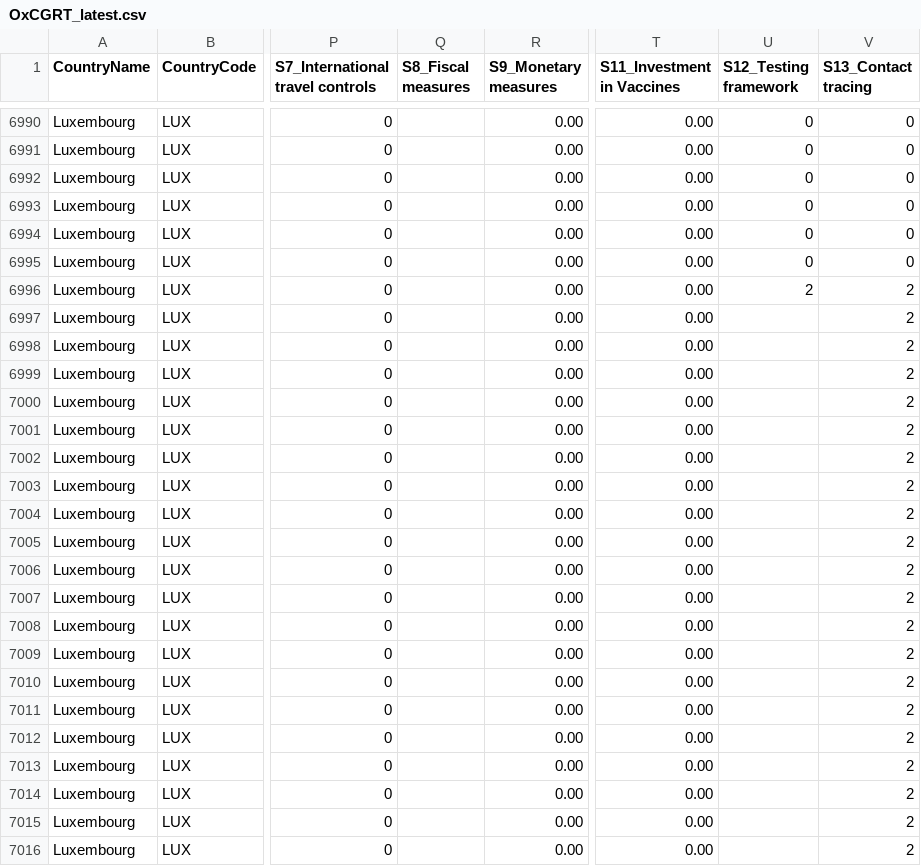
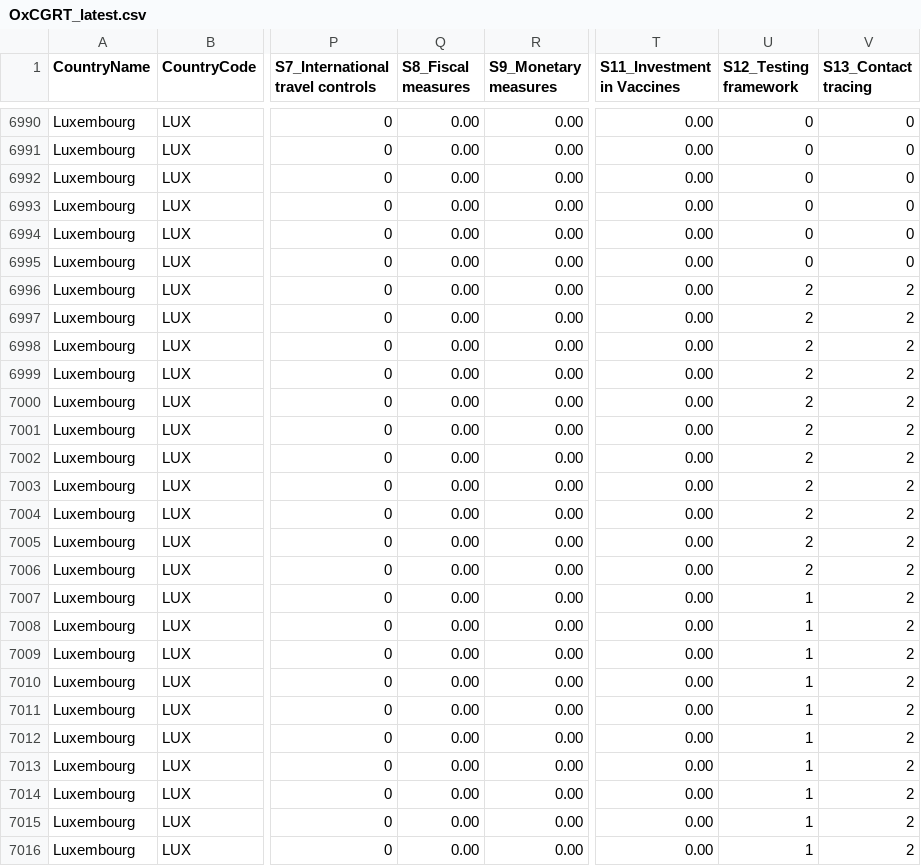
Before and after one commit to OxCGRT/covid-policy-tracker, a CSV file: data/OxCGRT_latest.csv, drawn as a sheet; only a part is shown, gaps mark what is left out; the diff covers the shown part only; the diff names each change by its address in the sheet, - before the commit and + after, or states it on an @@ line.

```diff
--- a/data/OxCGRT_latest.csv
+++ b/data/OxCGRT_latest.csv
-Q6990:Q7016 (S8_Fiscal measures): (empty)
+Q6990:Q7016 (S8_Fiscal measures): 0.00
-U6997:U7006 (S12_Testing framework): (empty)
+U6997:U7006 (S12_Testing framework): 2
-U7007:U7016 (S12_Testing framework): (empty)
+U7007:U7016 (S12_Testing framework): 1
```
Also changed, not shown: 105 edited cells elsewhere in this file.
